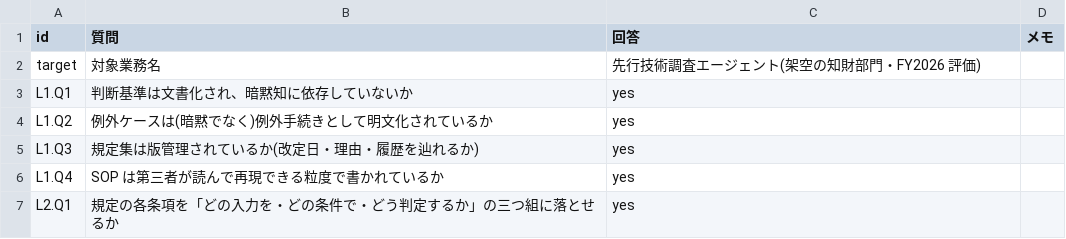
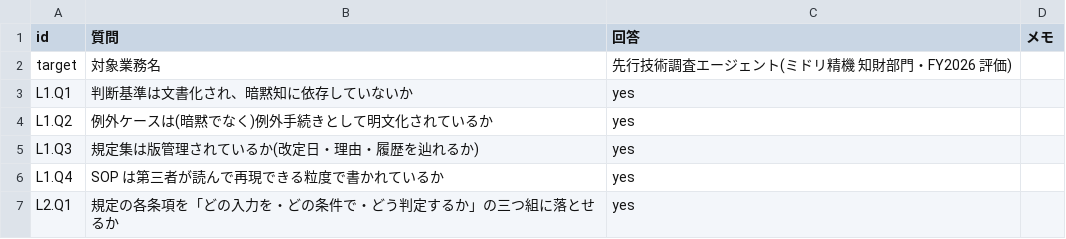
Before and after one commit to suwa-sh/ai-delegation-readiness, a CSV file: examples/business/sample-ip-agent-readiness.csv, drawn as a sheet; only a part is shown.

```diff
--- a/examples/business/sample-ip-agent-readiness.csv
+++ b/examples/business/sample-ip-agent-readiness.csv
@@ -1,3 +1,3 @@
 id,質問,回答,メモ
-target,対象業務名,先行技術調査エージェント(架空の知財部門・FY2026 評価),
+target,対象業務名,先行技術調査エージェント(ミドリ精機 知財部門・FY2026 評価),
 L1.Q1,判断基準は文書化され、暗黙知に依存していないか,yes,
```
Also changed, not shown: examples/business/sample-agent-authz-readiness.csv, examples/business/sample-insourcing-readiness.csv, 13 other files.
